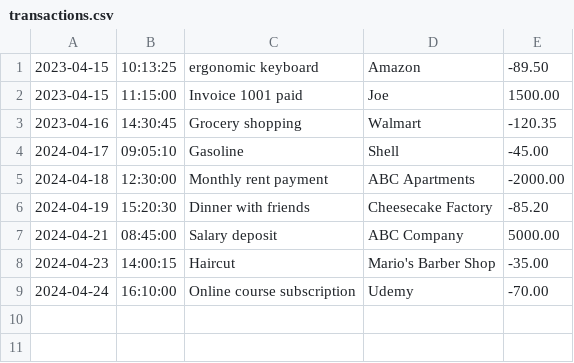
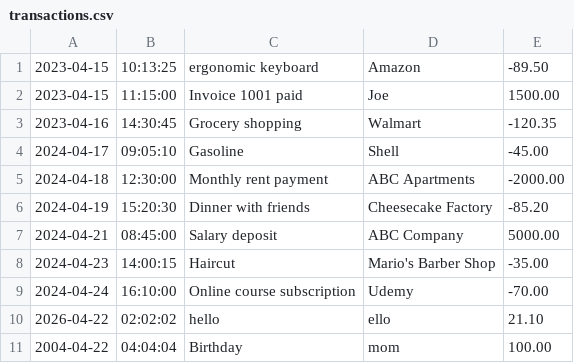
Before and after one commit to nurbu/ledger-app, a CSV file: transactions.csv, drawn as a sheet; the diff names each change by its address in the sheet, - before the commit and + after, or states it on an @@ line.

```diff
--- a/transactions.csv
+++ b/transactions.csv
+row 10: 2026-04-22 | 02:02:02 | hello | ello | 21.10
+row 11: 2004-04-22 | 04:04:04 | Birthday | mom | 100.00
```
Also changed, not shown: 1 other file.
